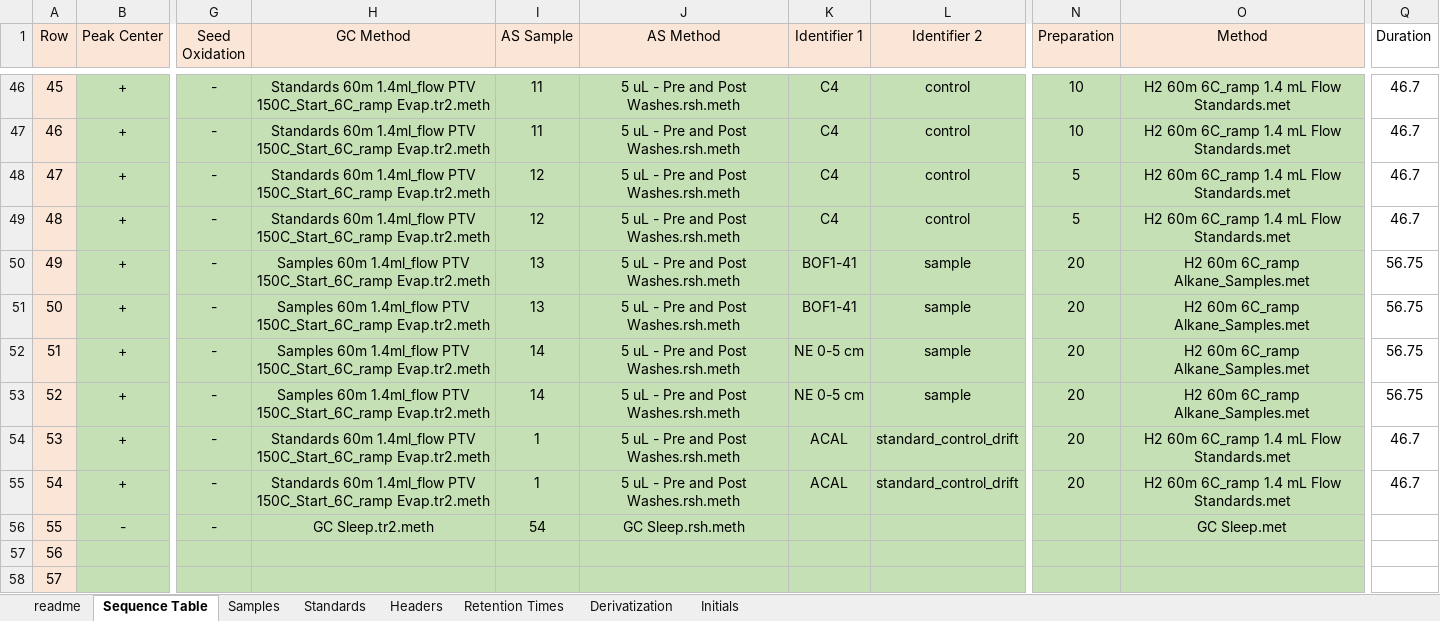
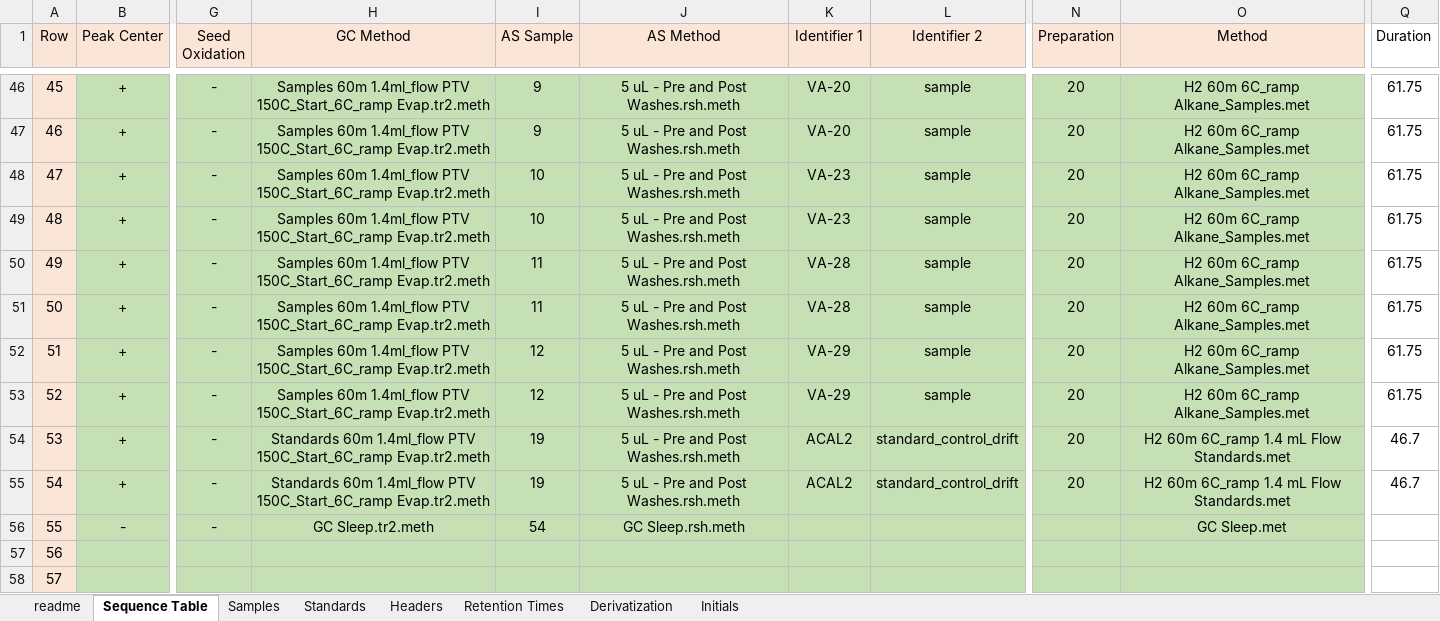
Before and after one commit to JackAHutchings/Shiny-Post-Processor, an Excel workbook: GCIRMS_Processor/GCIRMS Template.xlsx, sheet Sequence Table, drawn as a sheet; only a part is shown, gaps mark what is left out; values as stored, in another font and other column widths than the file's, no borders; the diff covers the shown part only; the diff names each change by its address in the sheet, - before the commit and + after, or states it on an @@ line.

```diff
--- a/GCIRMS_Processor/GCIRMS Template.xlsx (sheet Sequence Table)
+++ b/GCIRMS_Processor/GCIRMS Template.xlsx (sheet Sequence Table)
-H46:H49 (GC Method): Standards 60m 1.4ml_flow…
+H46:H49 (GC Method): Samples 60m 1.4ml_flow…
-I46:I47 (AS Sample): 11
+I46:I47 (AS Sample): 9
-K46:K47 (Identifier 1): C4
+K46:K47 (Identifier 1): VA-20
-L46:L49 (Identifier 2): control
+L46:L49 (Identifier 2): sample
-N46:N47 (Preparation): 10
+N46:N47 (Preparation): 20
-O46:O49 (Method): H2 60m 6C_ramp 1.4 mL Flow Standards.met
+O46:O49 (Method): H2 60m 6C_ramp Alkane_Samples.met
-Q46:Q49 (Duration): 46.7
+Q46:Q49 (Duration): 61.75
-I48:I49 (AS Sample): 12
+I48:I49 (AS Sample): 10
-K48:K49 (Identifier 1): C4
+K48:K49 (Identifier 1): VA-23
-N48:N49 (Preparation): 5
+N48:N49 (Preparation): 20
-I50:I51 (AS Sample): 13
+I50:I51 (AS Sample): 11
-K50:K51 (Identifier 1): BOF1-41
+K50:K51 (Identifier 1): VA-28
-Q50:Q53 (Duration): 56.75
+Q50:Q53 (Duration): 61.75
-I52:I53 (AS Sample): 14
+I52:I53 (AS Sample): 12
-K52:K53 (Identifier 1): NE 0-5 cm
+K52:K53 (Identifier 1): VA-29
-I54:I55 (AS Sample): 1
+I54:I55 (AS Sample): 19
-K54:K55 (Identifier 1): ACAL
+K54:K55 (Identifier 1): ACAL2
```
Also changed, not shown: 116 edited cells elsewhere in this sheet, sheet Samples, sheet Standards, sheet Initials, 2 other files.
